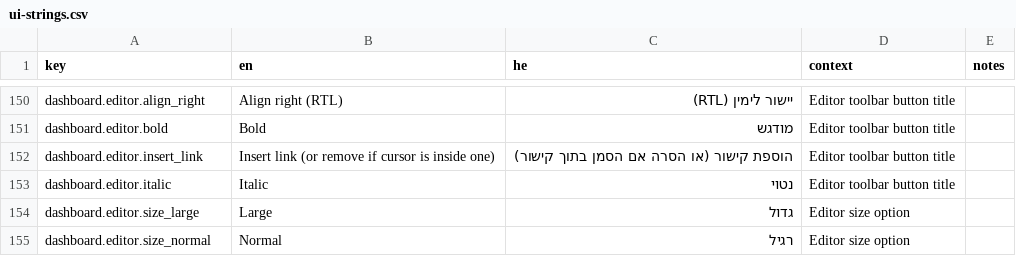
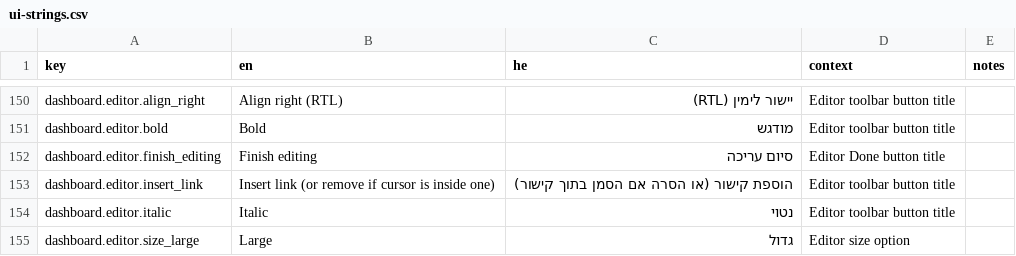
Before and after one commit to Hbleiberg/Hebrew_Blender, a CSV file: locales/ui-strings.csv, drawn as a sheet; only a part is shown, gaps mark what is left out; the shorter side is filled out with more unchanged rows; the diff names each change by its address in the sheet, - before the commit and + after, or states it on an @@ line.

```diff
--- a/locales/ui-strings.csv
+++ b/locales/ui-strings.csv
+row 152: dashboard.editor.finish_editing | Finish editing | סיום עריכה | Editor Done button title
```
Also changed, not shown: 3 other files.
